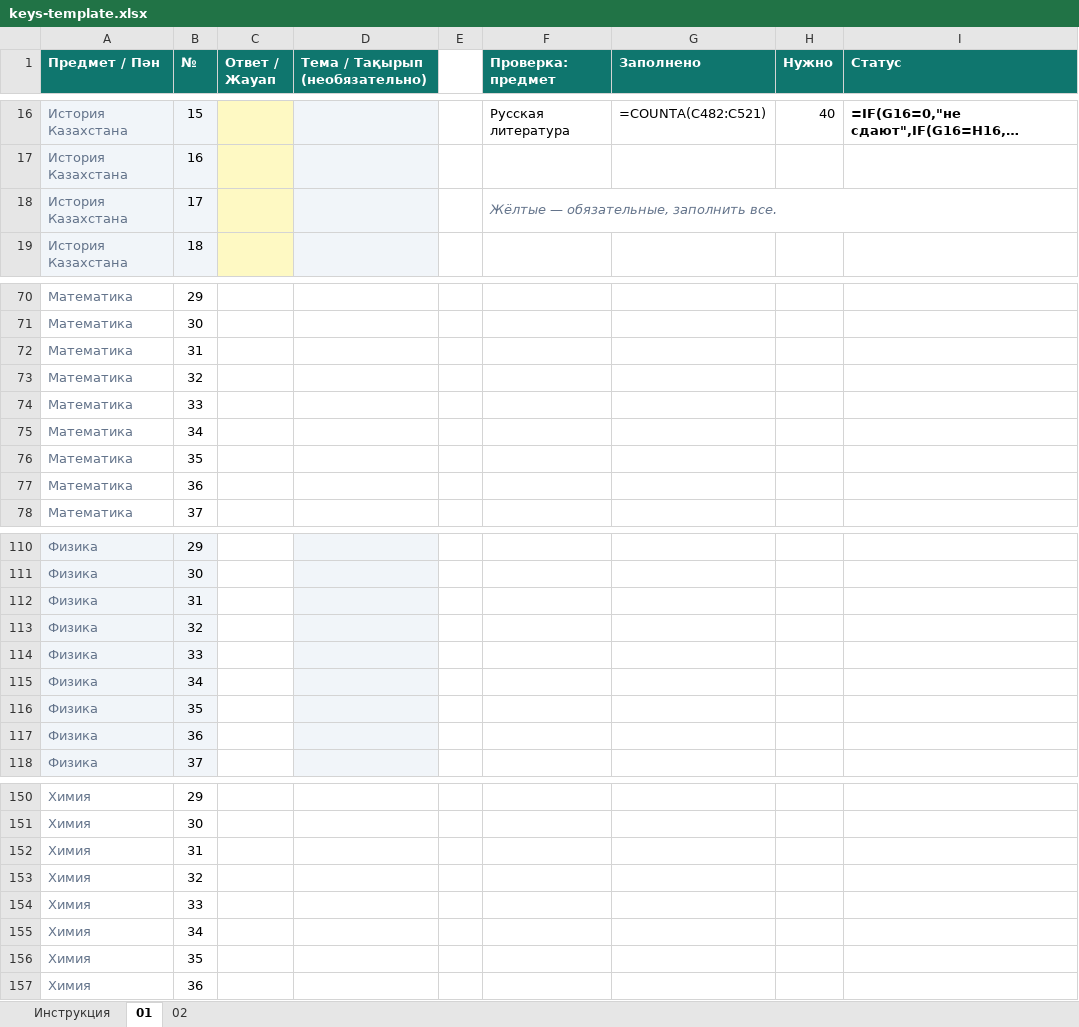
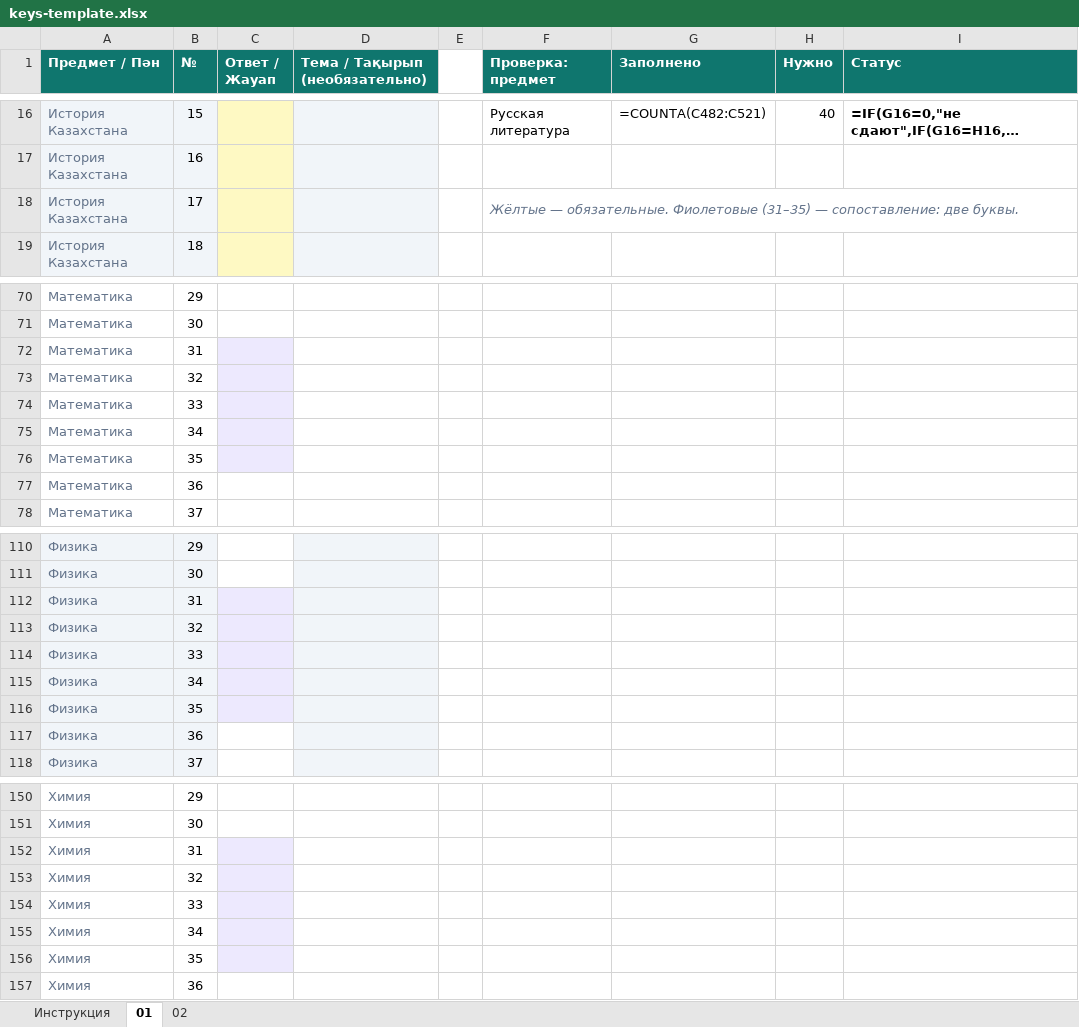
Before and after one commit to Kazybek08/ent-scanner, an Excel workbook: docs/keys-template.xlsx, sheet 01, drawn as a sheet; only a part is shown, gaps mark what is left out; long unchanged cells end in …; values as stored, in another font and other column widths than the file's, no borders; formulas without a stored value are shown as written; conditional formats not drawn; the diff covers the shown part only; the diff names each change by its address in the sheet, - before the commit and + after, or states it on an @@ line.

```diff
--- a/docs/keys-template.xlsx (sheet 01)
+++ b/docs/keys-template.xlsx (sheet 01)
-F18 (Проверка: предмет): Жёлтые — обязательные, заполнить все.
+F18 (Проверка: предмет): Жёлтые — обязательные. Фиолетовые (31–35) — сопоставление: две буквы.
-C72:C76 fill: none
+C72:C76 fill: #EDE9FE
-C112:C116 fill: none
+C112:C116 fill: #EDE9FE
-C152:C156 fill: none
+C152:C156 fill: #EDE9FE
```
Also changed, not shown: cell formats elsewhere in this sheet, sheet Инструкция, sheet 02, docs/students-template.xlsx, 25 other files.
